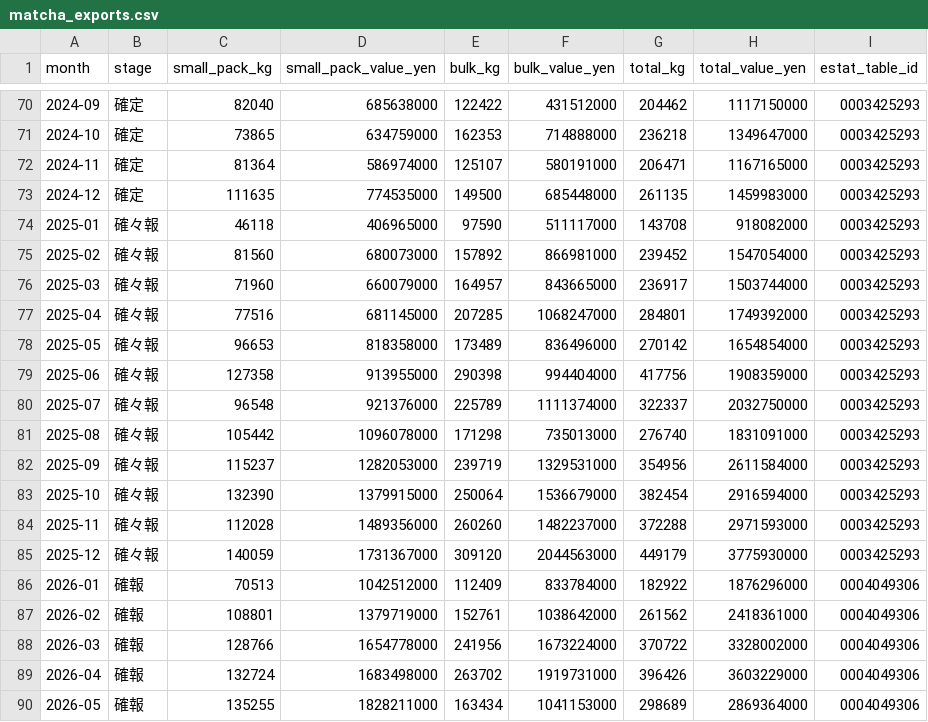
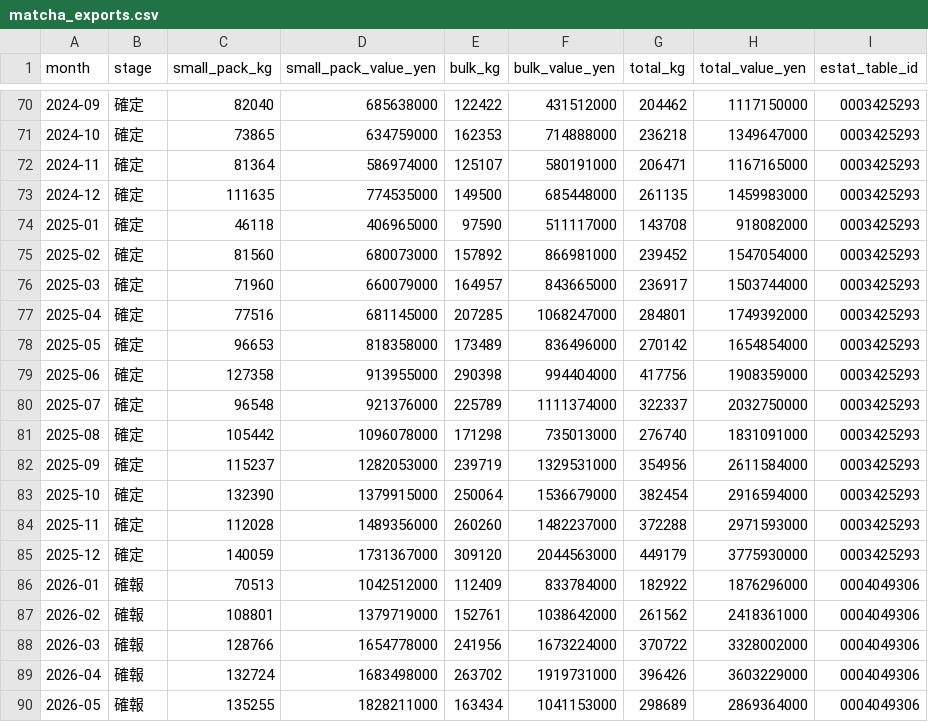
Before and after one commit to jpacheco-dev/tea-import-tracker, a CSV file: data/matcha_exports.csv, drawn as a sheet; only a part is shown, gaps mark what is left out.

```diff
--- a/data/matcha_exports.csv
+++ b/data/matcha_exports.csv
@@ -73,14 +73,14 @@ month,stage,small_pack_kg,small_pack_value_yen,bulk_kg,bulk_value_yen,total_kg,t
 2024-12,確定,111635,774535000,149500,685448000,261135,1459983000,0003425293
-2025-01,確々報,46118,406965000,97590,511117000,143708,918082000,0003425293
-2025-02,確々報,81560,680073000,157892,866981000,239452,1547054000,0003425293
-2025-03,確々報,71960,660079000,164957,843665000,236917,1503744000,0003425293
-2025-04,確々報,77516,681145000,207285,1068247000,284801,1749392000,0003425293
-2025-05,確々報,96653,818358000,173489,836496000,270142,1654854000,0003425293
-2025-06,確々報,127358,913955000,290398,994404000,417756,1908359000,0003425293
-2025-07,確々報,96548,921376000,225789,1111374000,322337,2032750000,0003425293
-2025-08,確々報,105442,1096078000,171298,735013000,276740,1831091000,0003425293
-2025-09,確々報,115237,1282053000,239719,1329531000,354956,2611584000,0003425293
-2025-10,確々報,132390,1379915000,250064,1536679000,382454,2916594000,0003425293
-2025-11,確々報,112028,1489356000,260260,1482237000,372288,2971593000,0003425293
-2025-12,確々報,140059,1731367000,309120,2044563000,449179,3775930000,0003425293
+2025-01,確定,46118,406965000,97590,511117000,143708,918082000,0003425293
+2025-02,確定,81560,680073000,157892,866981000,239452,1547054000,0003425293
+2025-03,確定,71960,660079000,164957,843665000,236917,1503744000,0003425293
+2025-04,確定,77516,681145000,207285,1068247000,284801,1749392000,0003425293
+2025-05,確定,96653,818358000,173489,836496000,270142,1654854000,0003425293
+2025-06,確定,127358,913955000,290398,994404000,417756,1908359000,0003425293
+2025-07,確定,96548,921376000,225789,1111374000,322337,2032750000,0003425293
+2025-08,確定,105442,1096078000,171298,735013000,276740,1831091000,0003425293
+2025-09,確定,115237,1282053000,239719,1329531000,354956,2611584000,0003425293
+2025-10,確定,132390,1379915000,250064,1536679000,382454,2916594000,0003425293
+2025-11,確定,112028,1489356000,260260,1482237000,372288,2971593000,0003425293
+2025-12,確定,140059,1731367000,309120,2044563000,449179,3775930000,0003425293
 2026-01,確報,70513,1042512000,112409,833784000,182922,1876296000,0004049306
```
Also changed, not shown: 1 other file.
